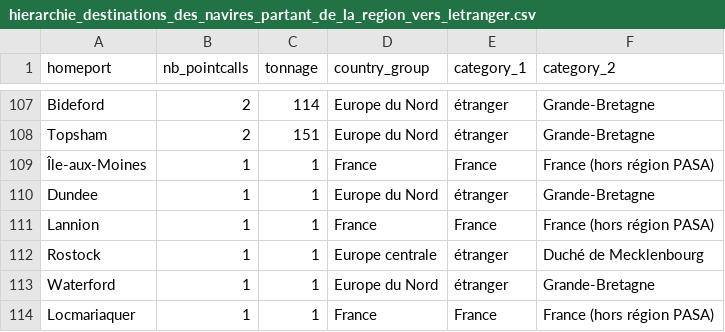
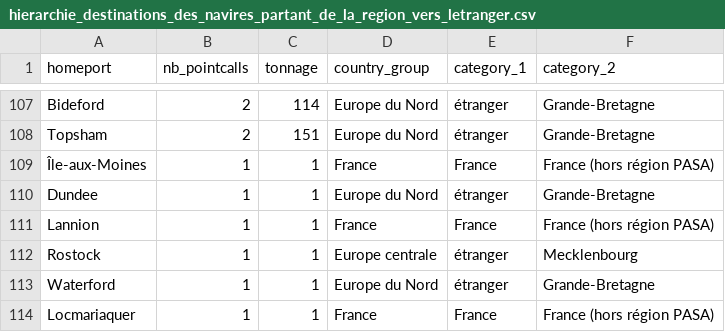
Before and after one commit to medialab/portic-storymaps-2021, a CSV file: public/data/hierarchie_destinations_des_navires_partant_de_la_region_vers_letranger/hierarchie_destinations_des_navires_partant_de_la_region_vers_letranger.csv, drawn as a sheet; only a part is shown, gaps mark what is left out.

Commit message:
fix data bug with Mecklenbourg

```diff
--- a/public/data/hierarchie_destinations_des_navires_partant_de_la_region_vers_letranger/hierarchie_destinations_des_navires_partant_de_la_region_vers_letranger.csv
+++ b/public/data/hierarchie_destinations_des_navires_partant_de_la_region_vers_letranger/hierarchie_destinations_des_navires_partant_de_la_region_vers_letranger.csv
@@ -111,3 +111,3 @@ Dundee,1,1,Europe du Nord,étranger,Grande-Bretagne
 Lannion,1,1,France,France,France (hors région PASA)
-Rostock,1,1,Europe centrale,étranger,Duché de Mecklenbourg
+Rostock,1,1,Europe centrale,étranger,Mecklenbourg
 Waterford,1,1,Europe du Nord,étranger,Grande-Bretagne
```
Also changed, not shown: public/data/hierarchie_ports_dattache_des_navires_partant_de_la_region/hierarchie_ports_dattache_des_navires_partant_de_la_region.csv, 3 other files.
